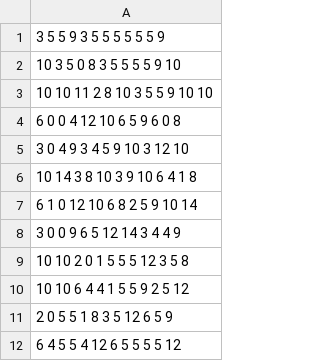
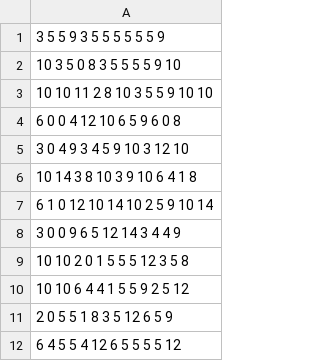
Before and after one commit to ctftnks/ctftnks.github.io, a CSV file: maps/Rust.csv, drawn as a sheet.

```diff
--- a/maps/Rust.csv
+++ b/maps/Rust.csv
@@ -6,3 +6,3 @@
 10 14 3 8 10 3 9 10 6 4 1 8
-6 1 0 12 10 6 8 2 5 9 10 14
+6 1 0 12 10 14 10 2 5 9 10 14
 3 0 0 9 6 5 12 14 3 4 4 9
```
Also changed, not shown: 2 other files.
